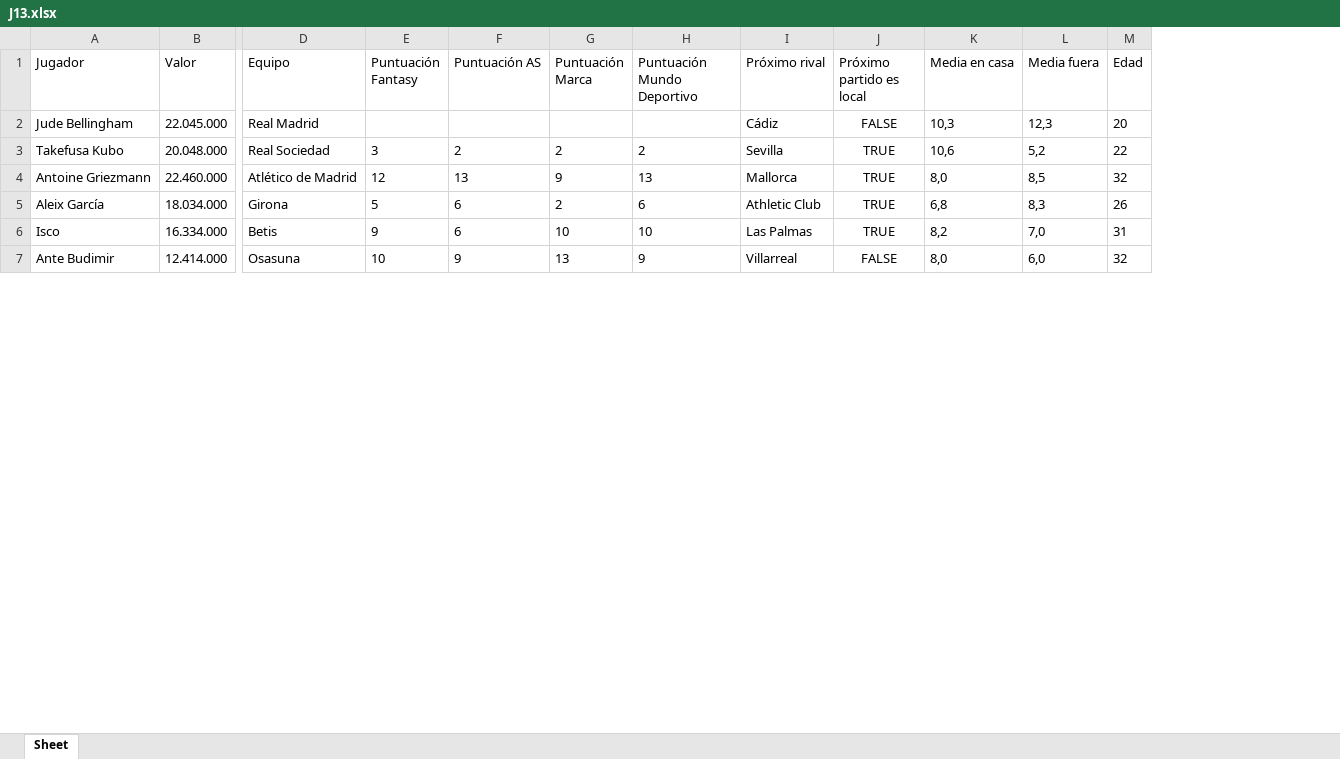
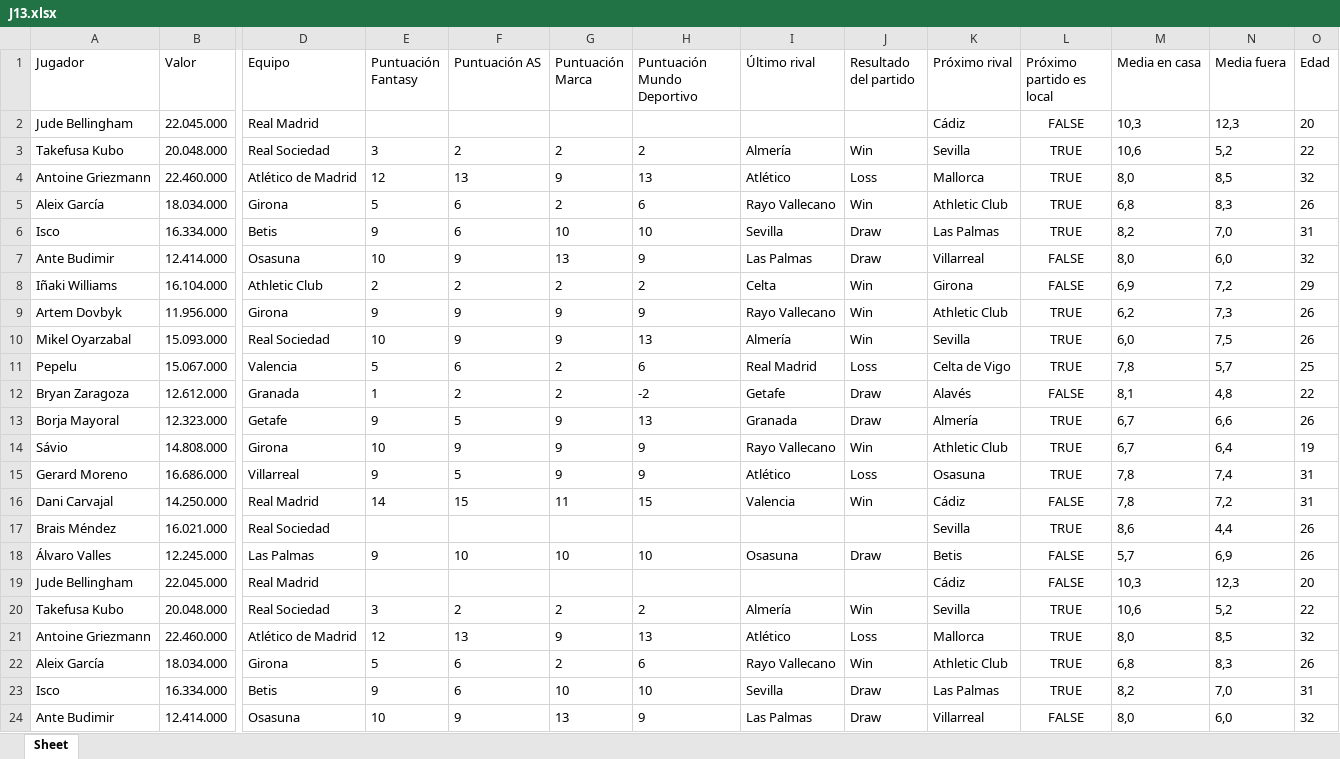
Before and after one commit to Parraes/PC1-BDD, an Excel workbook: output_scraper/J13.xlsx, sheet Sheet, drawn as a sheet; only a part is shown, gaps mark what is left out; values as stored, in another font and other column widths than the file's, no borders; rows hold the shown columns only; the diff names each change by its address in the sheet, - before the commit and + after, or states it on an @@ line.

Commit message:
Obtener ultimo rival enfrentado + resultado del partido (perdiso/enpatado/ganado)

```diff
--- a/output_scraper/J13.xlsx (sheet Sheet)
+++ b/output_scraper/J13.xlsx (sheet Sheet)
+column I (Último rival), rows 20-24: Almería | Atlético | Rayo Vallecano | Sevilla | Las Palmas
+column J (Resultado del partido), rows 20-24: Win | Loss | Win | Draw | Draw
+row 2: Jude Bellingham | 22.045.000 | Real Madrid |  |  |  |  |  |  | Cádiz | FALSE | 10,3 | 12,3 | 20
+row 3: Takefusa Kubo | 20.048.000 | Real Sociedad | 3 | 2 | 2 | 2 | Almería | Win | Sevilla | TRUE | 10,6 | 5,2 | 22
+row 4: Antoine Griezmann | 22.460.000 | Atlético de Madrid | 12 | 13 | 9 | 13 | Atlético | Loss | Mallorca | TRUE | 8,0 | 8,5 | 32
+row 5: Aleix García | 18.034.000 | Girona | 5 | 6 | 2 | 6 | Rayo Vallecano | Win | Athletic Club | TRUE | 6,8 | 8,3 | 26
+row 6: Isco | 16.334.000 | Betis | 9 | 6 | 10 | 10 | Sevilla | Draw | Las Palmas | TRUE | 8,2 | 7,0 | 31
+row 7: Ante Budimir | 12.414.000 | Osasuna | 10 | 9 | 13 | 9 | Las Palmas | Draw | Villarreal | FALSE | 8,0 | 6,0 | 32
+row 8: Iñaki Williams | 16.104.000 | Athletic Club | 2 | 2 | 2 | 2 | Celta | Win | Girona | FALSE | 6,9 | 7,2 | 29
+row 9: Artem Dovbyk | 11.956.000 | Girona | 9 | 9 | 9 | 9 | Rayo Vallecano | Win | Athletic Club | TRUE | 6,2 | 7,3 | 26
+row 10: Mikel Oyarzabal | 15.093.000 | Real Sociedad | 10 | 9 | 9 | 13 | Almería | Win | Sevilla | TRUE | 6,0 | 7,5 | 26
+row 11: Pepelu | 15.067.000 | Valencia | 5 | 6 | 2 | 6 | Real Madrid | Loss | Celta de Vigo | TRUE | 7,8 | 5,7 | 25
+row 12: Bryan Zaragoza | 12.612.000 | Granada | 1 | 2 | 2 | -2 | Getafe | Draw | Alavés | FALSE | 8,1 | 4,8 | 22
+row 13: Borja Mayoral | 12.323.000 | Getafe | 9 | 5 | 9 | 13 | Granada | Draw | Almería | TRUE | 6,7 | 6,6 | 26
+row 14: Sávio | 14.808.000 | Girona | 10 | 9 | 9 | 9 | Rayo Vallecano | Win | Athletic Club | TRUE | 6,7 | 6,4 | 19
+row 15: Gerard Moreno | 16.686.000 | Villarreal | 9 | 5 | 9 | 9 | Atlético | Loss | Osasuna | TRUE | 7,8 | 7,4 | 31
+row 16: Dani Carvajal | 14.250.000 | Real Madrid | 14 | 15 | 11 | 15 | Valencia | Win | Cádiz | FALSE | 7,8 | 7,2 | 31
+row 17: Brais Méndez | 16.021.000 | Real Sociedad |  |  |  |  |  |  | Sevilla | TRUE | 8,6 | 4,4 | 26
+row 18: Álvaro Valles | 12.245.000 | Las Palmas | 9 | 10 | 10 | 10 | Osasuna | Draw | Betis | FALSE | 5,7 | 6,9 | 26
```
Also changed, not shown: 1 other file.
